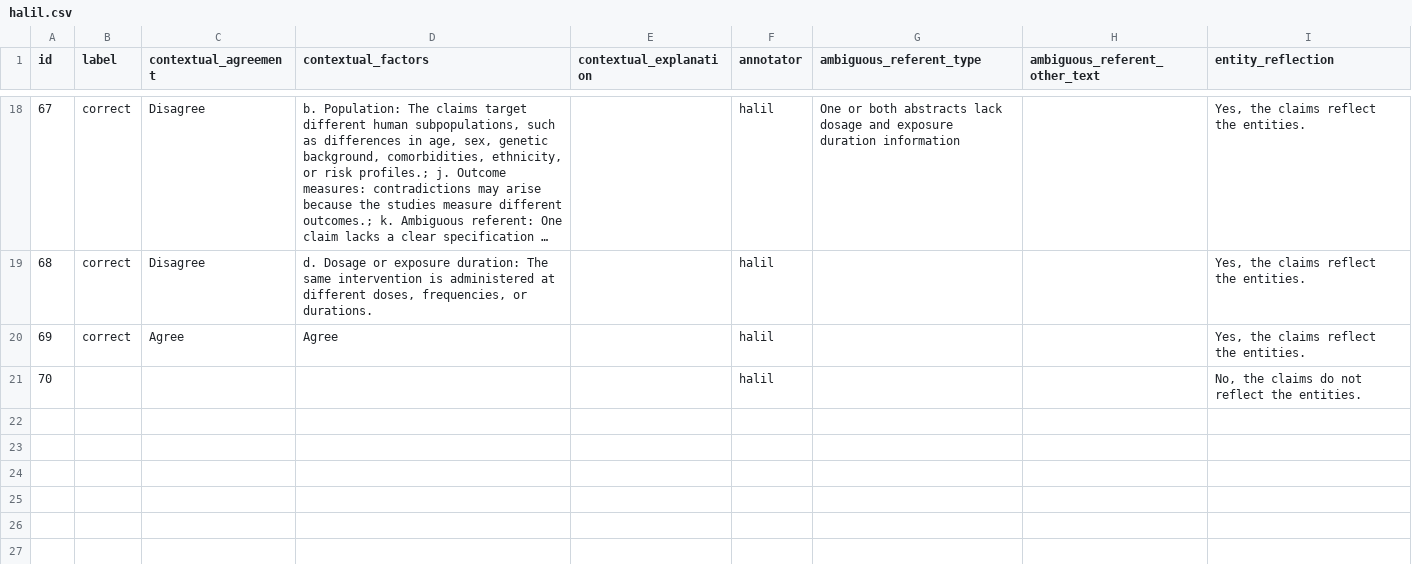
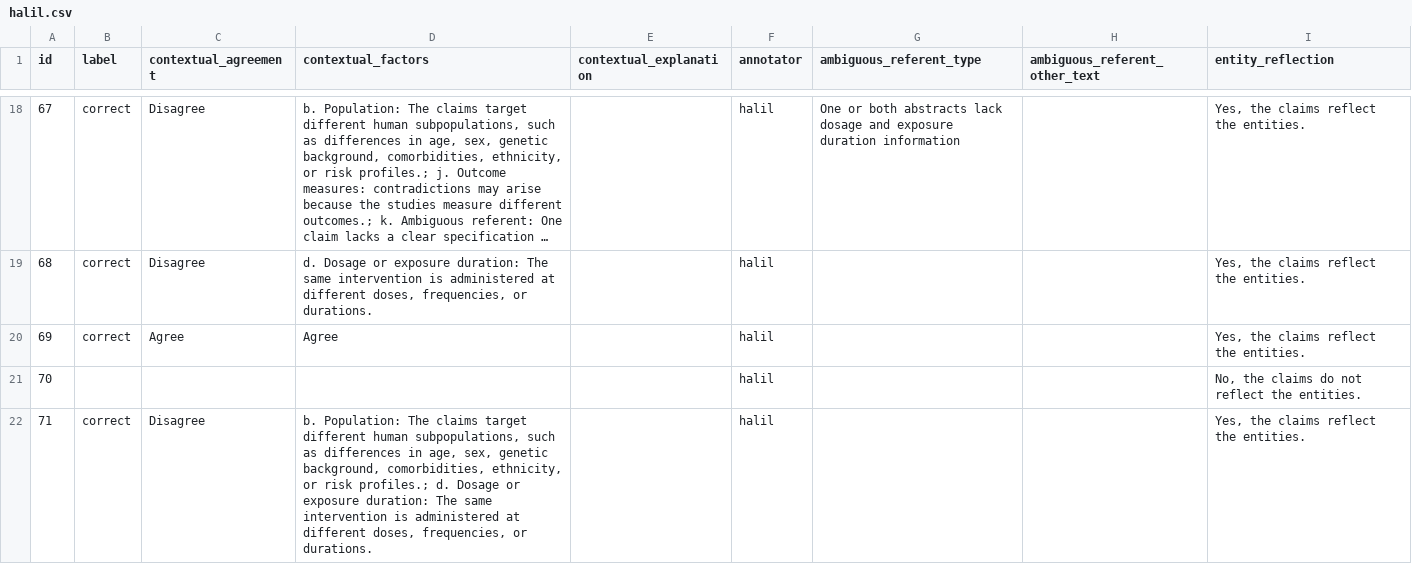
Before and after one commit to MengfeiLan/Annotation_Drug_Disease_Con, a CSV file: annotations/halil.csv, drawn as a sheet; only a part is shown, gaps mark what is left out; long unchanged cells end in ….

Commit message:
Update annotations

```diff
--- a/annotations/halil.csv
+++ b/annotations/halil.csv
@@ -21 +21,2 @@ id,label,contextual_agreement,contextual_factors,contextual_explanation,annotato
 70,,,,,halil,,,"No, the claims do not reflect the entities."
+71,correct,Disagree,"b. Population: The claims target different human subpopulations, such as differences in age, sex, genetic background, comorbidities, ethnicity, or risk profiles.; d. Dosage or exposure duration: The same intervention is administered at different doses, frequencies, or durations.",,halil,,,"Yes, the claims reflect the entities."
```
